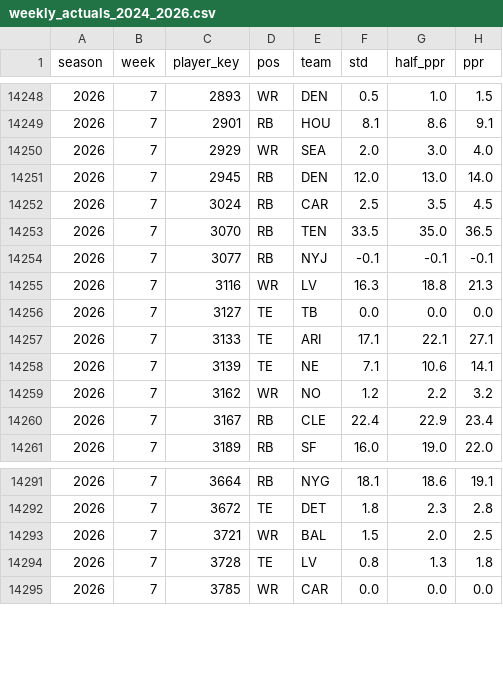
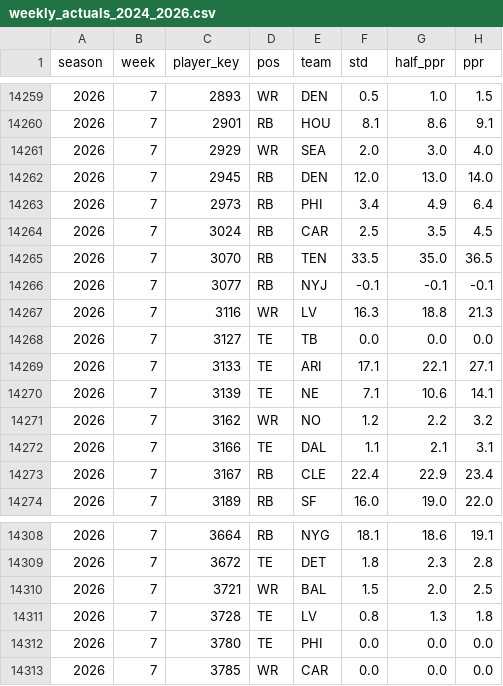
Before and after one commit to JB-barrel-droid/fantasy-tools, a CSV file: data/inputs/weekly_actuals_2024_2026.csv, drawn as a sheet; only a part is shown, gaps mark what is left out; the diff covers the shown part only.

```diff
--- a/data/inputs/weekly_actuals_2024_2026.csv
+++ b/data/inputs/weekly_actuals_2024_2026.csv
@@ -14251,2 +14262,3 @@ season,week,player_key,pos,team,std,half_ppr,ppr
 2026,7,2945,RB,DEN,12.0,13.0,14.0
+2026,7,2973,RB,PHI,3.4,4.9,6.4
 2026,7,3024,RB,CAR,2.5,3.5,4.5
@@ -14259,2 +14271,3 @@ season,week,player_key,pos,team,std,half_ppr,ppr
 2026,7,3162,WR,NO,1.2,2.2,3.2
+2026,7,3166,TE,DAL,1.1,2.1,3.1
 2026,7,3167,RB,CLE,22.4,22.9,23.4
@@ -14294,2 +14311,3 @@ season,week,player_key,pos,team,std,half_ppr,ppr
 2026,7,3728,TE,LV,0.8,1.3,1.8
+2026,7,3780,TE,PHI,0.0,0.0,0.0
 2026,7,3785,WR,CAR,0.0,0.0,0.0
```
Also changed, not shown: 17 added rows elsewhere in this file, data/inputs/espn_weekly_projections_2026.csv, 1 other file.
